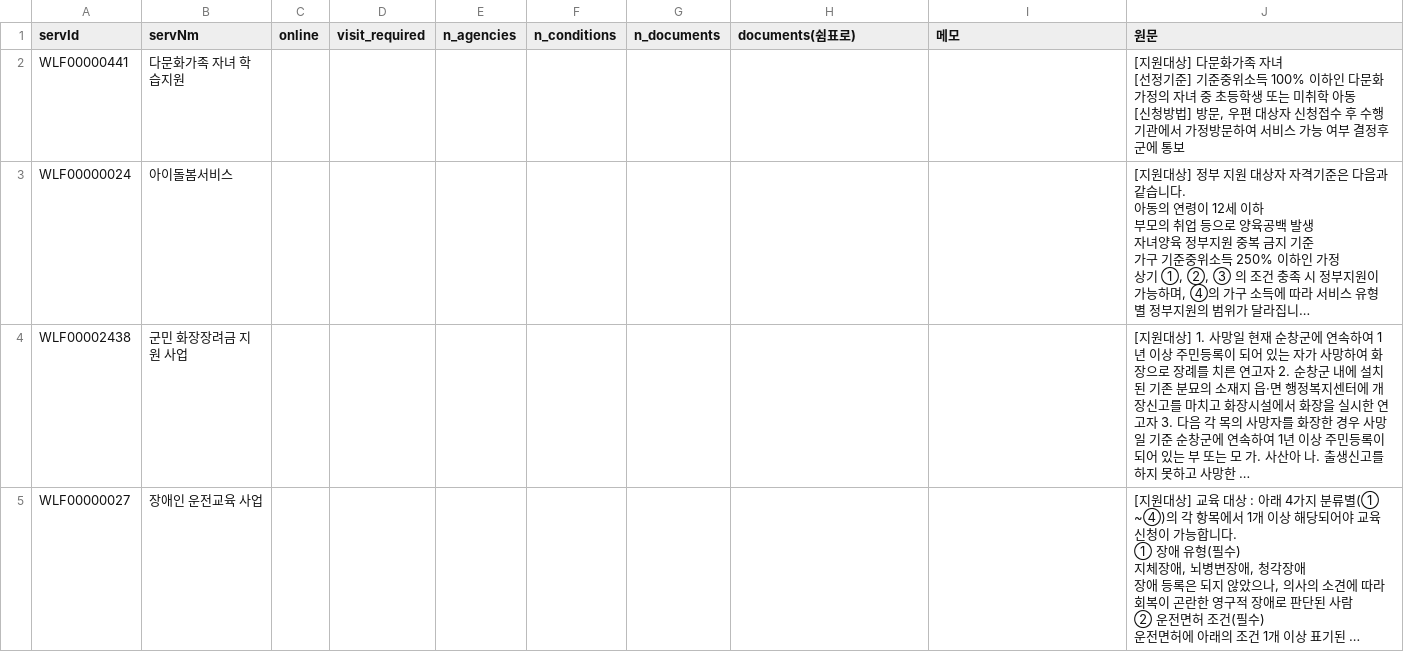
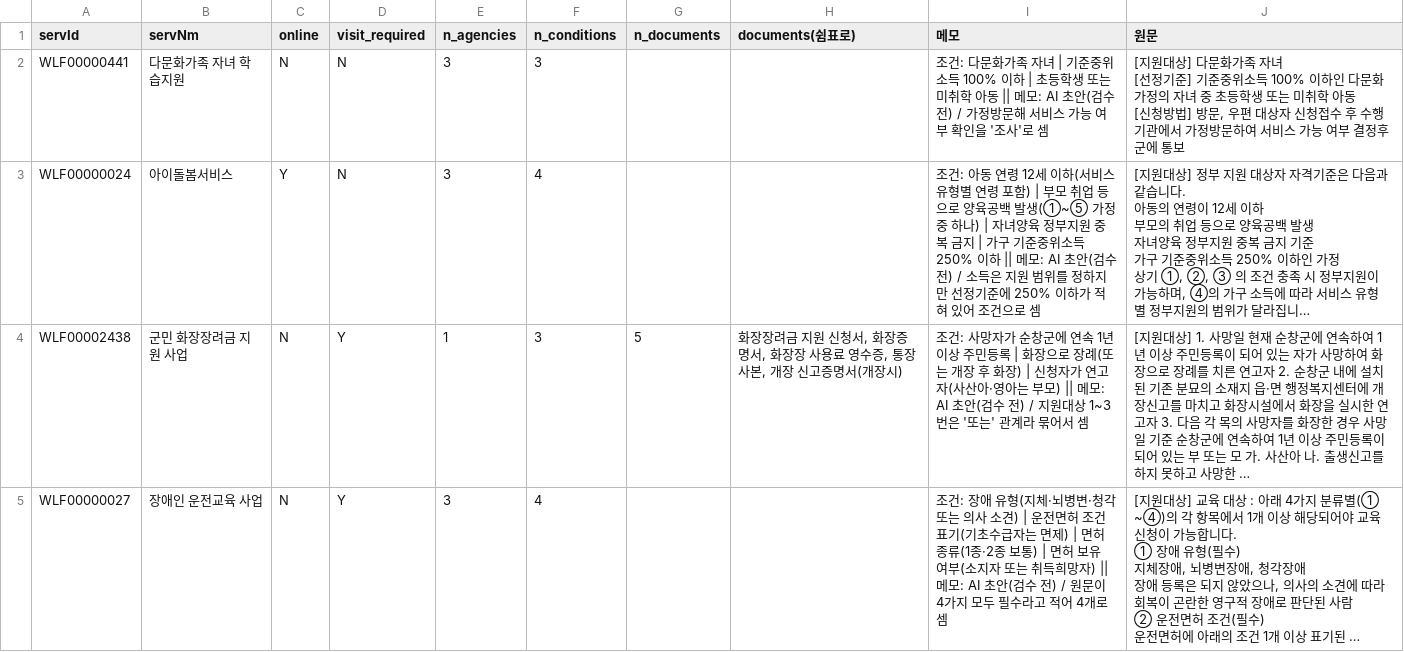
Before and after one commit to BOKJI-MUNTEOK/bokji-munteok, a CSV file: eval/gold_jaeyong.csv, drawn as a sheet; only a part is shown; long unchanged cells end in …; the diff covers the shown part only; the diff names each change by its address in the sheet, - before the commit and + after, or states it on an @@ line.

Commit message:
eval: 최재용 정답표 17건 AI 초안 작성(검수 전)

```diff
--- a/eval/gold_jaeyong.csv
+++ b/eval/gold_jaeyong.csv
-C2 (online): (empty)
+C2 (online): N
-D2:D3 (visit_required): (empty)
+D2:D3 (visit_required): N
-E2:E3 (n_agencies): (empty)
+E2:E3 (n_agencies): 3
-F2 (n_conditions): (empty)
+F2 (n_conditions): 3
-I2 (메모): (empty)
+I2 (메모): 조건: 다문화가족 자녀 | 기준중위소득 100% 이하 | 초등학생 또는 미취학 아동 || 메모: AI 초안(검수 전) / 가정방문해 서비스 가능 여부 확인을 '조사'로 셈
-C3 (online): (empty)
+C3 (online): Y
-F3 (n_conditions): (empty)
+F3 (n_conditions): 4
-I3 (메모): (empty)
+I3 (메모): 조건: 아동 연령 12세 이하(서비스 유형별 연령 포함) | 부모 취업 등으로 양육공백 발생(①~⑤ 가정 중 하나) | 자녀양육 정부지원 중복 금지 | 가구 기준중위소득 250% 이하 || 메모: AI 초안(검수 전) / 소득은 지원 범위를 정하지만 선정기준에 250% 이하가 적혀 있어 조건으로 셈
-C4:C5 (online): (empty)
+C4:C5 (online): N
-D4:D5 (visit_required): (empty)
+D4:D5 (visit_required): Y
-E4 (n_agencies): (empty)
+E4 (n_agencies): 1
-F4 (n_conditions): (empty)
+F4 (n_conditions): 3
-G4 (n_documents): (empty)
+G4 (n_documents): 5
-H4 (documents(쉼표로)): (empty)
+H4 (documents(쉼표로)): 화장장려금 지원 신청서, 화장증명서, 화장장 사용료 영수증, 통장사본, 개장 신고증명서(개장시)
-I4 (메모): (empty)
+I4 (메모): 조건: 사망자가 순창군에 연속 1년 이상 주민등록 | 화장으로 장례(또는 개장 후 화장) | 신청자가 연고자(사산아·영아는 부모) || 메모: AI 초안(검수 전) / 지원대상 1~3번은 '또는' 관계라 묶어서 셈
-E5 (n_agencies): (empty)
+E5 (n_agencies): 3
-F5 (n_conditions): (empty)
+F5 (n_conditions): 4
-I5 (메모): (empty)
+I5 (메모): 조건: 장애 유형(지체·뇌병변·청각 또는 의사 소견) | 운전면허 조건 표기(기초수급자는 면제) | 면허 종류(1종·2종 보통) | 면허 보유 여부(소지자 또는 취득희망자) || 메모: AI 초안(검수 전) / 원문이 4가지 모두 필수라고 적어 4개로 셈
```
Also changed, not shown: 67 edited cells elsewhere in this file.
